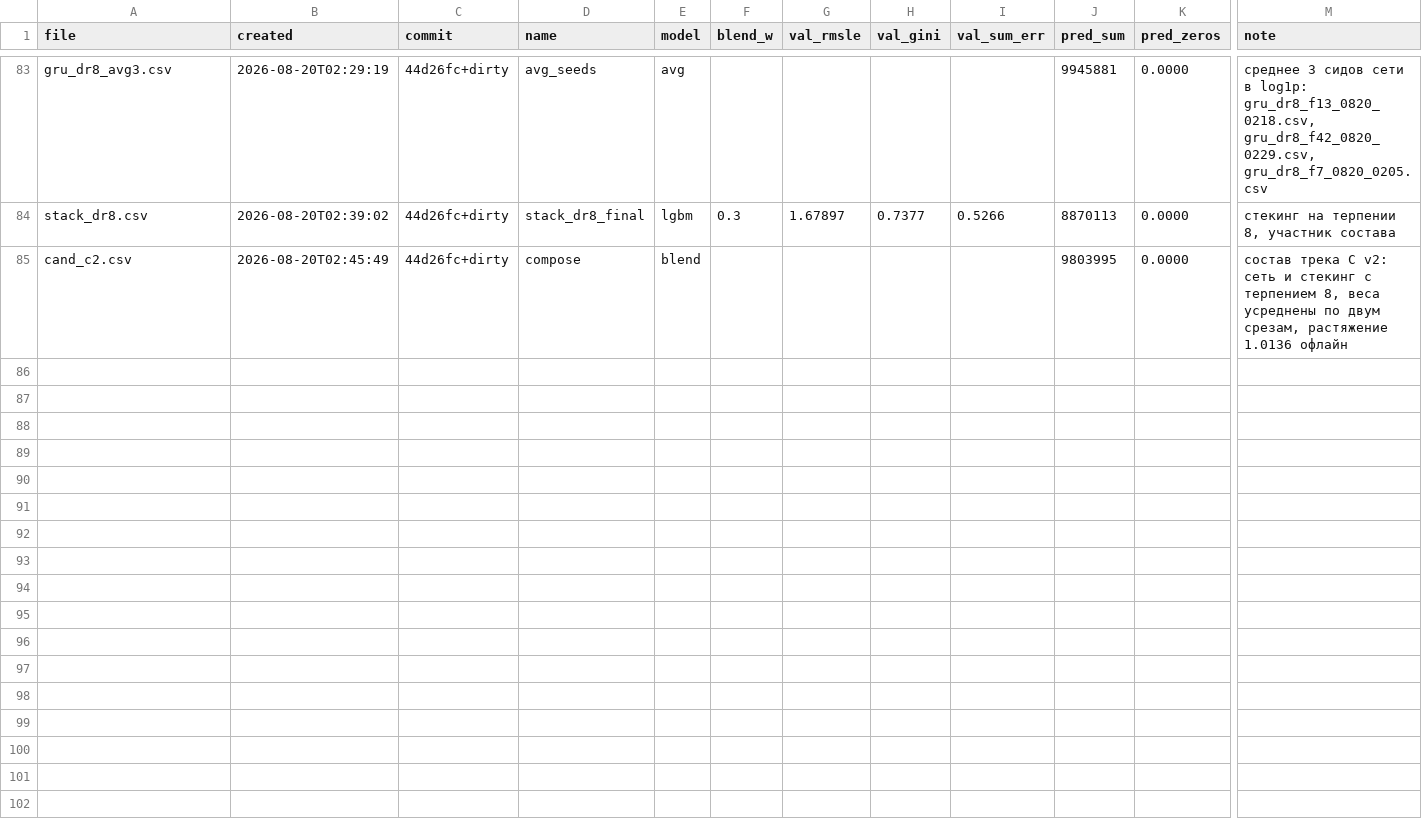
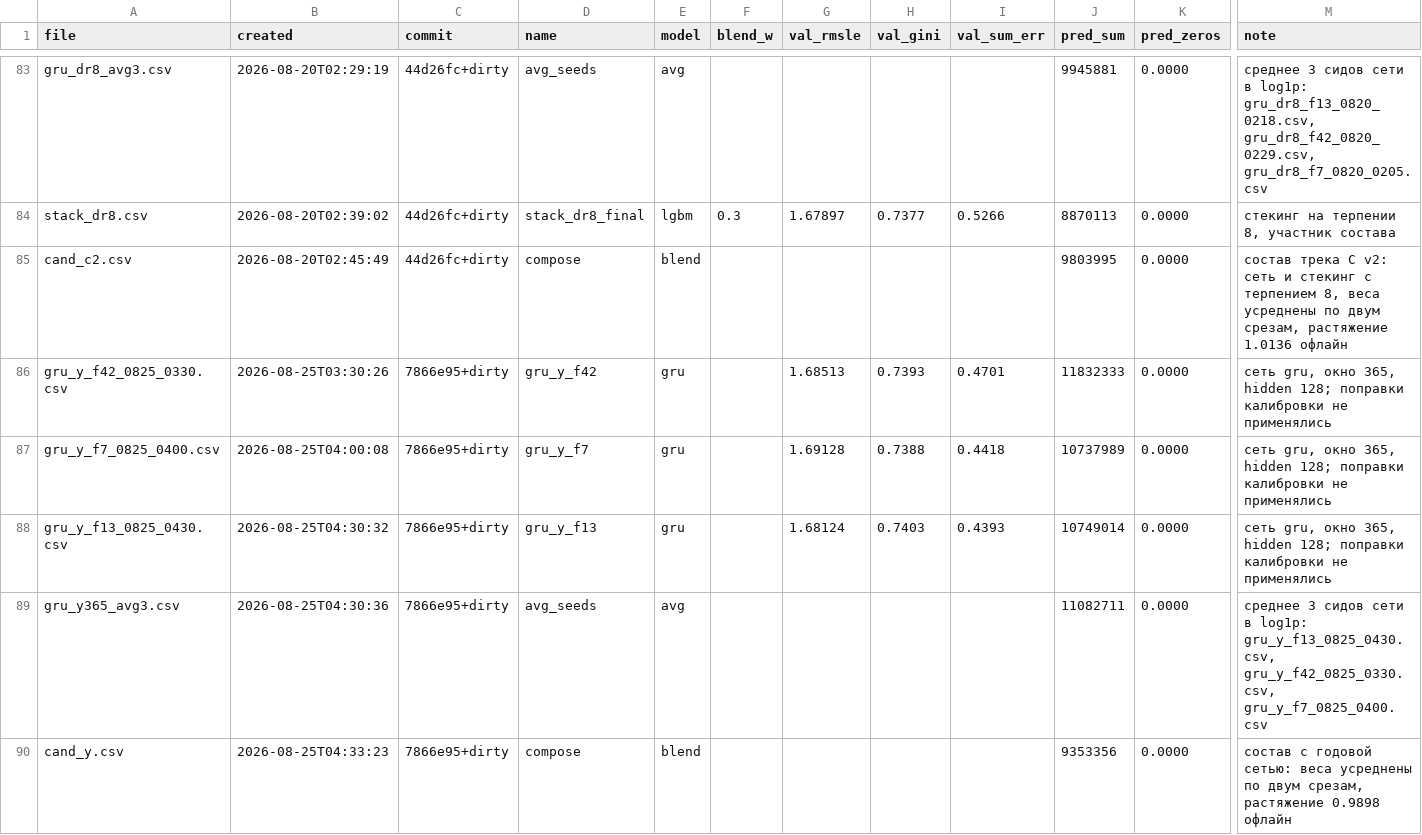
Before and after one commit to imaO0O/ozon-ml-champ, a CSV file: submissions/log.csv, drawn as a sheet; only a part is shown, gaps mark what is left out; rows hold the shown columns only; the diff names each change by its address in the sheet, - before the commit and + after, or states it on an @@ line.

Commit message:
Состав с годовой сетью собран: cand_y.csv
Веса усреднены по двум срезам: 0.075 ансамбль, 0.072 сеть окна 90, 0.562
годовая сеть, 0.291 стекинг. Компромисс почти не проигрывает оптимумам своих
срезов: 1.66644 против 1.66635 на январе и 1.73258 против 1.73248 на декабре,
тогда как каждый из оптимумов на чужом срезе теряет втрое больше.

Растяжение 0.9898 оценено офлайн - впервые МЕНЬШЕ единицы. Годовая сеть шире
разбросана, чем прежние участники (var 2.577 против 2.470 у сети окна 90), и
состав приходится слегка поджимать, а не растягивать.

Диагностика седьмой ловушки НЕ подтвердилась. Размах уровней между тремя
финалами с однородным расписанием 0.1098 против 0.0885 при разных - не
уменьшился, а вырос. Значит расхождение уровней между сидами это свойство
сети, а не следствие разных расписаний. Правка оставлена как верная по
существу, но заявленного эффекта у неё нет.

```diff
--- a/submissions/log.csv
+++ b/submissions/log.csv
+row 86: gru_y_f42_0825_0330.csv | 2026-08-25T03:30:26 | 7866e95+dirty | gru_y_f42 | gru |  | 1.68513 | 0.7393 | 0.4701 | 11832333 | 0.0000 | сеть gru, окно 365, hidden 128; поправки калибровки не применялись
+row 87: gru_y_f7_0825_0400.csv | 2026-08-25T04:00:08 | 7866e95+dirty | gru_y_f7 | gru |  | 1.69128 | 0.7388 | 0.4418 | 10737989 | 0.0000 | сеть gru, окно 365, hidden 128; поправки калибровки не применялись
+row 88: gru_y_f13_0825_0430.csv | 2026-08-25T04:30:32 | 7866e95+dirty | gru_y_f13 | gru |  | 1.68124 | 0.7403 | 0.4393 | 10749014 | 0.0000 | сеть gru, окно 365, hidden 128; поправки калибровки не применялись
+row 89: gru_y365_avg3.csv | 2026-08-25T04:30:36 | 7866e95+dirty | avg_seeds | avg |  |  |  |  | 11082711 | 0.0000 | среднее 3 сидов сети в log1p: gru_y_f13_0825_0430.csv, gru_y_f42_0825_0330.csv, gru_y_f7_0825_0400.csv
+row 90: cand_y.csv | 2026-08-25T04:33:23 | 7866e95+dirty | compose | blend |  |  |  |  | 9353356 | 0.0000 | состав с годовой сетью: веса усреднены по двум срезам, растяжение 0.9898 офлайн
```
Also changed, not shown: models/experiments.csv.
